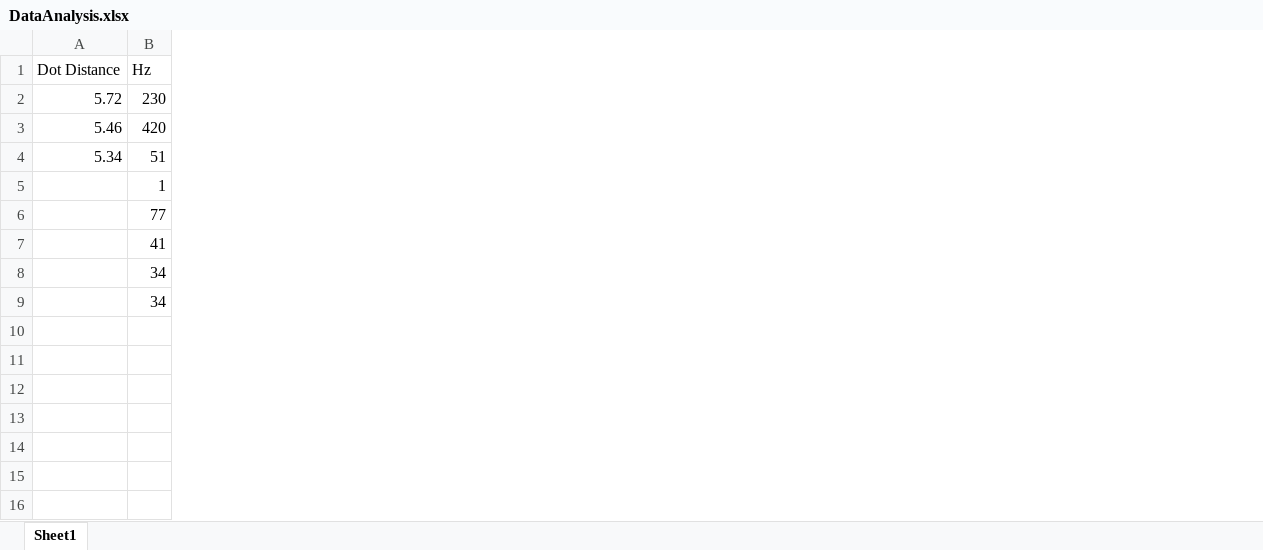
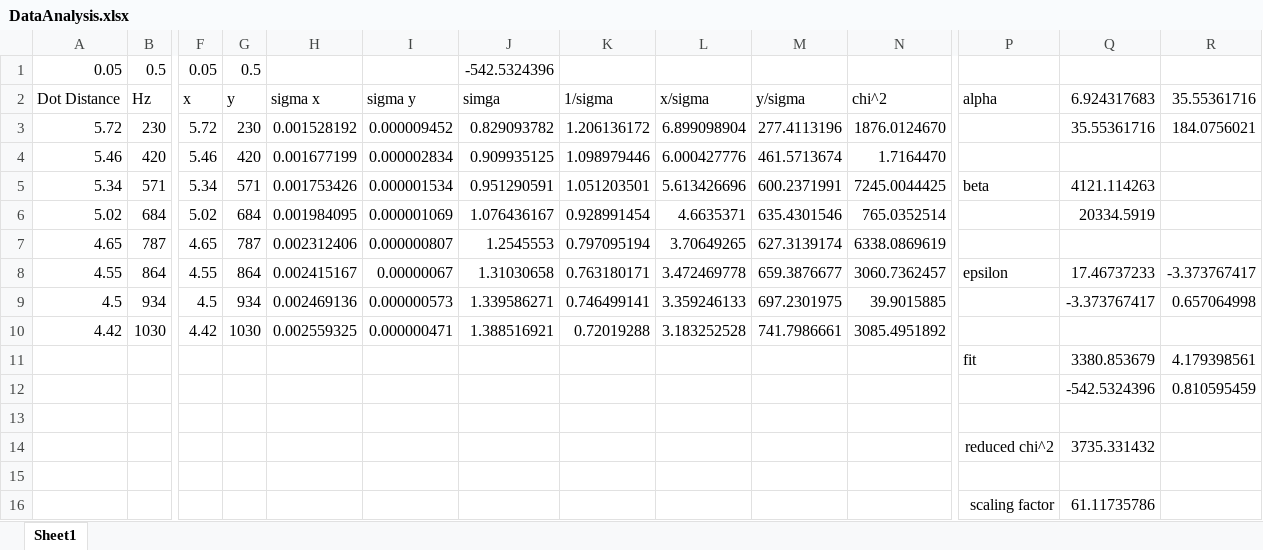
Before and after one commit to Corbin-Rochelle/Lab-Determination-of-the-Speed-of-Light-from-a-Rotating-Mirror, an Excel workbook: DataAnalysis.xlsx, sheet Sheet1, drawn as a sheet; only a part is shown, gaps mark what is left out; values as stored, in another font and other column widths than the file's, no borders; charts and pictures not drawn; addresses are those after the commit; rows hold the shown columns only; the diff covers the shown part only; the diff names each change by its address in the sheet, - before the commit and + after, or states it on an @@ line.

```diff
--- a/DataAnalysis.xlsx (sheet Sheet1)
+++ b/DataAnalysis.xlsx (sheet Sheet1)
+column F (x), rows 3-5: 5.72 | 5.46 | 5.34
+column G (y), rows 3-5: 230 | 420 | 571
+column H (sigma x), rows 3-5: 0.001528192 | 0.001677199 | 0.001753426
+column I (sigma y), rows 3-5: 0.000009452 | 0.000002834 | 0.000001534
+column J (simga), rows 3-5: 0.829093782 | 0.909935125 | 0.951290591
+column K (1/sigma), rows 3-5: 1.206136172 | 1.098979446 | 1.051203501
+column L (x/sigma), rows 3-5: 6.899098904 | 6.000427776 | 5.613426696
+column M (y/sigma), rows 3-5: 277.4113196 | 461.5713674 | 600.2371991
+column N (chi^2), rows 3-5: 1876.0124670 | 1.7164470 | 7245.0044425
+column P (alpha), row 5: beta; rows 11-14: fit |  |  | reduced chi^2
+column Q (6.924317683), rows 3-5: 35.55361716 |  | 4121.114263; rows 11-14: 3380.853679 | -542.5324396 |  | 3735.331432
+column R (35.55361716), row 3: 184.0756021; rows 11-12: 4.179398561 | 0.810595459
+row 1: 0.05 | 0.5 | 0.05 | 0.5 |  |  | -542.5324396
-B5 (Hz): 51
+B5 (Hz): 571
+row 6: 5.02 | 684 | 5.02 | 684 | 0.001984095 | 0.000001069 | 1.076436167 | 0.928991454 | 4.6635371 | 635.4301546 | 765.0352514 |  | 20334.5919
+row 7: 4.65 | 787 | 4.65 | 787 | 0.002312406 | 0.000000807 | 1.2545553 | 0.797095194 | 3.70649265 | 627.3139174 | 6338.0869619
+row 8: 4.55 | 864 | 4.55 | 864 | 0.002415167 | 0.00000067 | 1.31030658 | 0.763180171 | 3.472469778 | 659.3876677 | 3060.7362457 | epsilon | 17.46737233 | -3.373767417
+row 9: 4.5 | 934 | 4.5 | 934 | 0.002469136 | 0.000000573 | 1.339586271 | 0.746499141 | 3.359246133 | 697.2301975 | 39.9015885 |  | -3.373767417 | 0.657064998
+row 10: 4.42 | 1030 | 4.42 | 1030 | 0.002559325 | 0.000000471 | 1.388516921 | 0.72019288 | 3.183252528 | 741.7986661 | 3085.4951892
-B11 (Hz): 1
+B11 (Hz): (empty)
-B12 (Hz): 77
+B12 (Hz): (empty)
-row 13:  | 41
+row 13: (empty)
-B14 (Hz): 34
+B14 (Hz): (empty)
-row 15:  | 34
+row 15: (empty)
+row 16:  |  |  |  |  |  |  |  |  |  |  | scaling factor | 61.11735786
```
Also changed, not shown: 15 added rows, 2 added columns and 6 edited cells elsewhere in this sheet, formulas that keep their value, charts or pictures, 8 other files.
